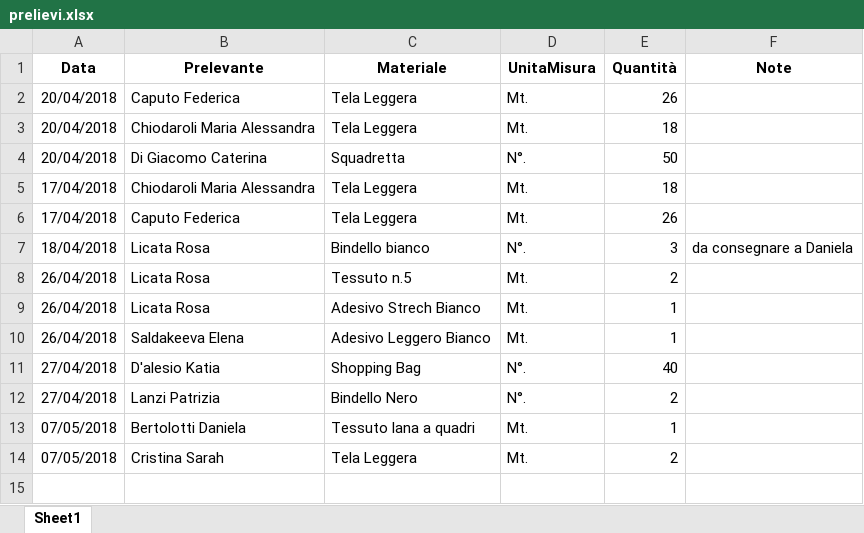
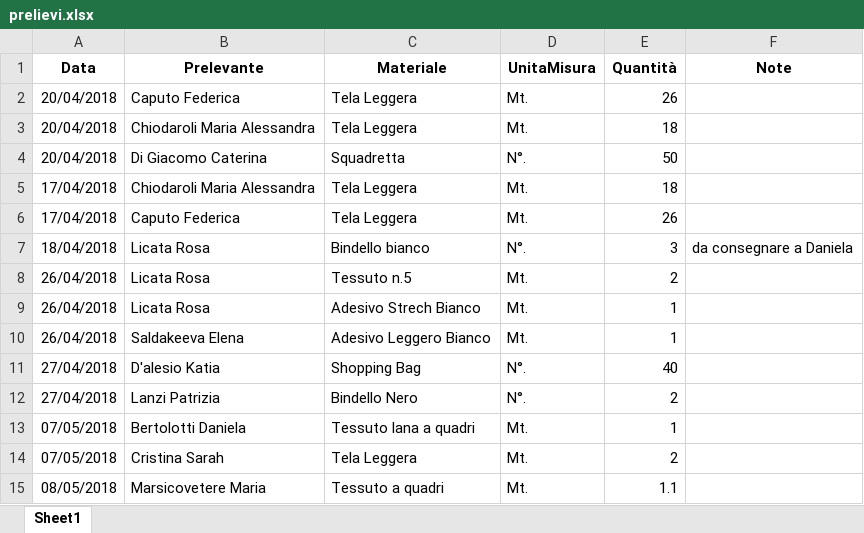
Before and after one commit to magazzino/deposito, an Excel workbook: prelievi.xlsx, sheet Sheet1, drawn as a sheet; values as stored, in another font and other column widths than the file's, no borders; the diff names each change by its address in the sheet, - before the commit and + after, or states it on an @@ line.

```diff
--- a/prelievi.xlsx (sheet Sheet1)
+++ b/prelievi.xlsx (sheet Sheet1)
+row 15: 08/05/2018 | Marsicovetere Maria | Tessuto a quadri | Mt. | 1.1
```
Also changed, not shown: magazzino2018.xlsx, 2 other files.
